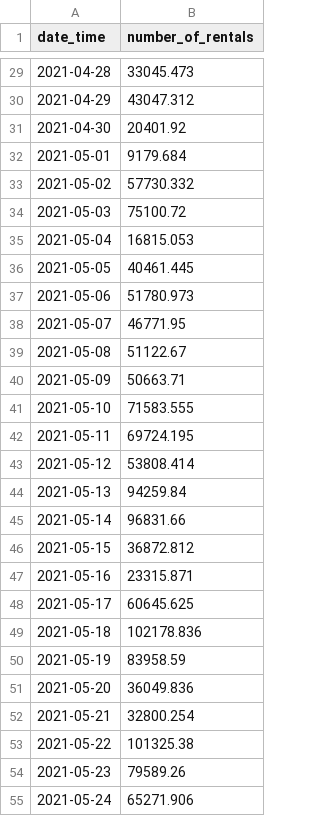
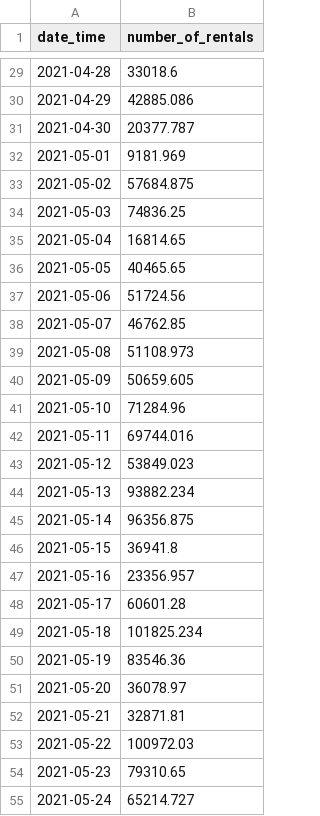
Before and after one commit to sms1875/STUDY-PYTORCH, a CSV file: dataset/submit.csv, drawn as a sheet; only a part is shown, gaps mark what is left out; the diff covers the shown part only.

```diff
--- a/dataset/submit.csv
+++ b/dataset/submit.csv
@@ -29,27 +29,27 @@ date_time,number_of_rentals
-2021-04-28,33045.473
-2021-04-29,43047.312
-2021-04-30,20401.92
-2021-05-01,9179.684
-2021-05-02,57730.332
-2021-05-03,75100.72
-2021-05-04,16815.053
-2021-05-05,40461.445
-2021-05-06,51780.973
-2021-05-07,46771.95
-2021-05-08,51122.67
-2021-05-09,50663.71
-2021-05-10,71583.555
-2021-05-11,69724.195
-2021-05-12,53808.414
-2021-05-13,94259.84
-2021-05-14,96831.66
-2021-05-15,36872.812
-2021-05-16,23315.871
-2021-05-17,60645.625
-2021-05-18,102178.836
-2021-05-19,83958.59
-2021-05-20,36049.836
-2021-05-21,32800.254
-2021-05-22,101325.38
-2021-05-23,79589.26
-2021-05-24,65271.906
+2021-04-28,33018.6
+2021-04-29,42885.086
+2021-04-30,20377.787
+2021-05-01,9181.969
+2021-05-02,57684.875
+2021-05-03,74836.25
+2021-05-04,16814.65
+2021-05-05,40465.65
+2021-05-06,51724.56
+2021-05-07,46762.85
+2021-05-08,51108.973
+2021-05-09,50659.605
+2021-05-10,71284.96
+2021-05-11,69744.016
+2021-05-12,53849.023
+2021-05-13,93882.234
+2021-05-14,96356.875
+2021-05-15,36941.8
+2021-05-16,23356.957
+2021-05-17,60601.28
+2021-05-18,101825.234
+2021-05-19,83546.36
+2021-05-20,36078.97
+2021-05-21,32871.81
+2021-05-22,100972.03
+2021-05-23,79310.65
+2021-05-24,65214.727
```
Also changed, not shown: 64 edited cells elsewhere in this file, 29 other files.
